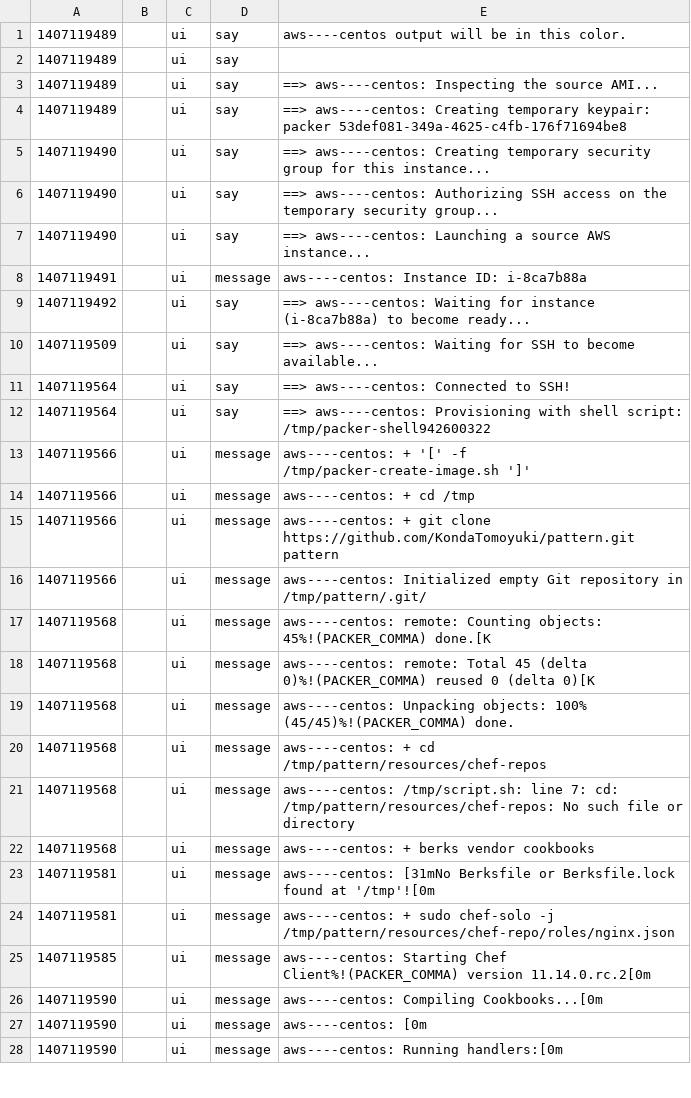
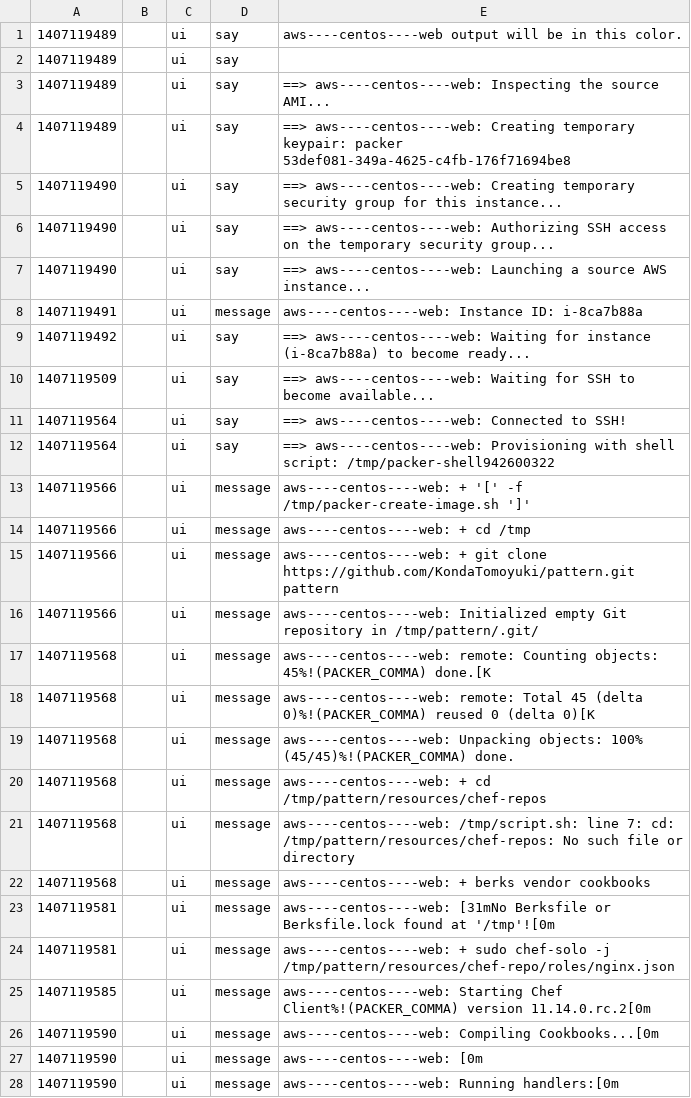
Before and after one commit to cloudconductor/cloud_conductor, a CSV file: spec/features/packer_results/error_aws_provisioners_faild.csv, drawn as a sheet; only a part is shown; the diff covers the shown part only; the diff names each change by its address in the sheet, - before the commit and + after, or states it on an @@ line.

```diff
--- a/spec/features/packer_results/error_aws_provisioners_faild.csv
+++ b/spec/features/packer_results/error_aws_provisioners_faild.csv
-E1: aws----centos output will…
+E1: aws----centos----web output will…
-E3: ==> aws----centos: Inspecting the…
+E3: ==> aws----centos----web: Inspecting the…
-E4: ==> aws----centos: Creating temporary…
+E4: ==> aws----centos----web: Creating temporary…
-E5: ==> aws----centos: Creating temporary…
+E5: ==> aws----centos----web: Creating temporary…
-E6: ==> aws----centos: Authorizing SSH…
+E6: ==> aws----centos----web: Authorizing SSH…
-E7: ==> aws----centos: Launching a…
+E7: ==> aws----centos----web: Launching a…
-E8: aws----centos: Instance ID: i-8ca7b88a
+E8: aws----centos----web: Instance ID: i-8ca7b88a
-E9: ==> aws----centos: Waiting for…
+E9: ==> aws----centos----web: Waiting for…
-E10: ==> aws----centos: Waiting for…
+E10: ==> aws----centos----web: Waiting for…
-E11: ==> aws----centos: Connected to SSH!
+E11: ==> aws----centos----web: Connected to SSH!
-E12: ==> aws----centos: Provisioning with…
+E12: ==> aws----centos----web: Provisioning with…
-E13: aws----centos: + '['…
+E13: aws----centos----web: + '['…
-E14: aws----centos: + cd /tmp
+E14: aws----centos----web: + cd /tmp
-E15: aws----centos: + git…
+E15: aws----centos----web: + git…
-E16: aws----centos: Initialized empty…
+E16: aws----centos----web: Initialized empty…
-E17: aws----centos: remote: Counting…
+E17: aws----centos----web: remote: Counting…
-E18: aws----centos: remote: Total…
+E18: aws----centos----web: remote: Total…
-E19: aws----centos: Unpacking objects:…
+E19: aws----centos----web: Unpacking objects:…
-E20: aws----centos: + cd…
+E20: aws----centos----web: + cd…
-E21: aws----centos: /tmp/script.sh: line…
+E21: aws----centos----web: /tmp/script.sh: line…
-E22: aws----centos: + berks vendor cookbooks
+E22: aws----centos----web: + berks vendor cookbooks
-E23: aws----centos: [31mNo Berksfile…
+E23: aws----centos----web: [31mNo Berksfile…
-E24: aws----centos: + sudo…
+E24: aws----centos----web: + sudo…
-E25: aws----centos: Starting Chef…
+E25: aws----centos----web: Starting Chef…
-E26: aws----centos: Compiling Cookbooks...[0m
+E26: aws----centos----web: Compiling Cookbooks...[0m
-E27: aws----centos: [0m
+E27: aws----centos----web: [0m
-E28: aws----centos: Running handlers:[0m
+E28: aws----centos----web: Running handlers:[0m
```
Also changed, not shown: 8 edited cells elsewhere in this file, spec/features/packer_results/error_aws_ssh_faild.csv, spec/features/packer_results/error_concurrency.csv, 7 other files.
